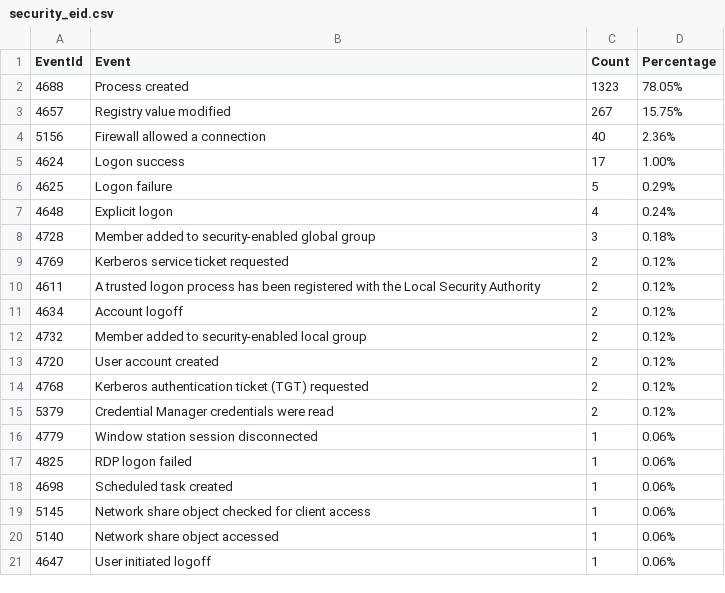
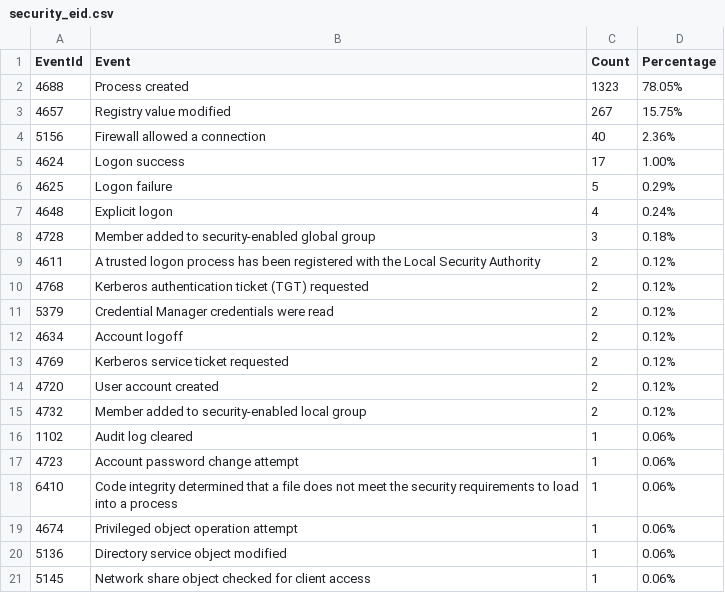
Before and after one commit to fukusuket/InvestigateWindowsLogSetting, a CSV file: security_eid.csv, drawn as a sheet.

```diff
--- a/security_eid.csv
+++ b/security_eid.csv
@@ -8,14 +8,14 @@ EventId,Event,Count,Percentage
 4728,Member added to security-enabled global group,3,0.18%
-4769,Kerberos service ticket requested,2,0.12%
 4611,A trusted logon process has been registered with the Local Security Authority,2,0.12%
-4634,Account logoff,2,0.12%
-4732,Member added to security-enabled local group,2,0.12%
-4720,User account created,2,0.12%
 4768,Kerberos authentication ticket (TGT) requested,2,0.12%
 5379,Credential Manager credentials were read,2,0.12%
-4779,Window station session disconnected,1,0.06%
-4825,RDP logon failed,1,0.06%
-4698,Scheduled task created,1,0.06%
+4634,Account logoff,2,0.12%
+4769,Kerberos service ticket requested,2,0.12%
+4720,User account created,2,0.12%
+4732,Member added to security-enabled local group,2,0.12%
+1102,Audit log cleared,1,0.06%
+4723,Account password change attempt,1,0.06%
+6410,Code integrity determined that a file does not meet the security requirements to load into a process,1,0.06%
+4674,Privileged object operation attempt,1,0.06%
+5136,Directory service object modified,1,0.06%
 5145,Network share object checked for client access,1,0.06%
-5140,Network share object accessed,1,0.06%
-4647,User initiated logoff,1,0.06%
```
Also changed, not shown: 4 other files.
